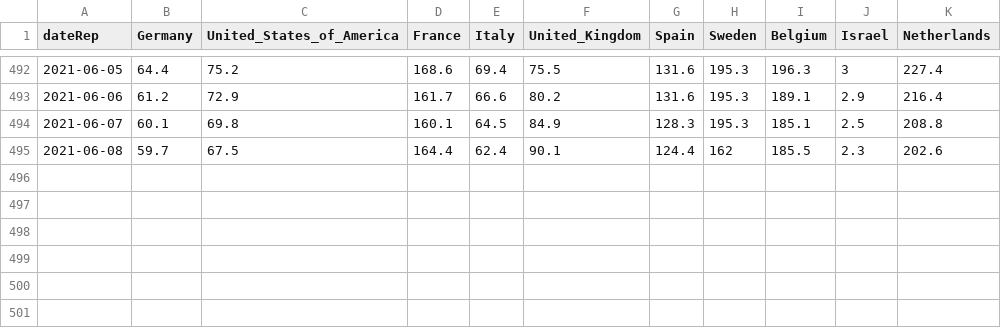
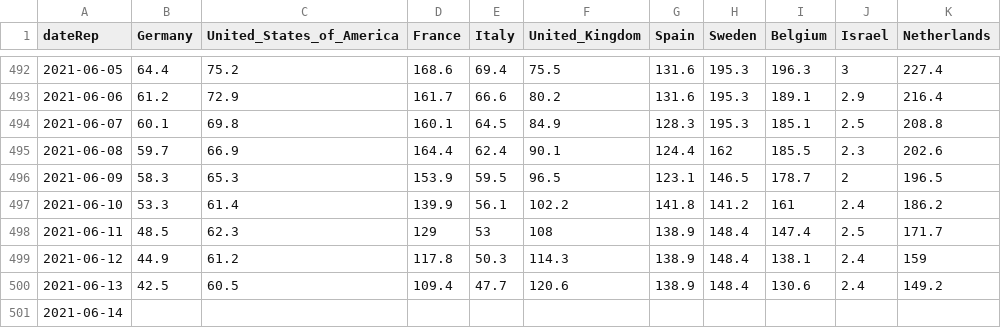
Before and after one commit to Scienzainrete/covid-19, a CSV file: ecdc_casi_100k.csv, drawn as a sheet; only a part is shown, gaps mark what is left out.

```diff
--- a/ecdc_casi_100k.csv
+++ b/ecdc_casi_100k.csv
@@ -494,2 +494,8 @@
 "2021-06-07",60.1,69.8,160.1,64.5,84.9,128.3,195.3,185.1,2.5,208.8
-"2021-06-08",59.7,67.5,164.4,62.4,90.1,124.4,162,185.5,2.3,202.6
+"2021-06-08",59.7,66.9,164.4,62.4,90.1,124.4,162,185.5,2.3,202.6
+"2021-06-09",58.3,65.3,153.9,59.5,96.5,123.1,146.5,178.7,2,196.5
+"2021-06-10",53.3,61.4,139.9,56.1,102.2,141.8,141.2,161,2.4,186.2
+"2021-06-11",48.5,62.3,129,53,108,138.9,148.4,147.4,2.5,171.7
+"2021-06-12",44.9,61.2,117.8,50.3,114.3,138.9,148.4,138.1,2.4,159
+"2021-06-13",42.5,60.5,109.4,47.7,120.6,138.9,148.4,130.6,2.4,149.2
+"2021-06-14",,,,,,,,,,
```
Also changed, not shown: ecdc_morti_100k.csv, ita_vaccini_80+_regioni.csv, 2 other files.
